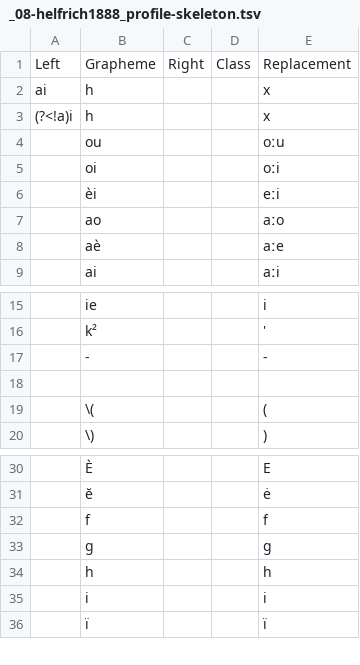
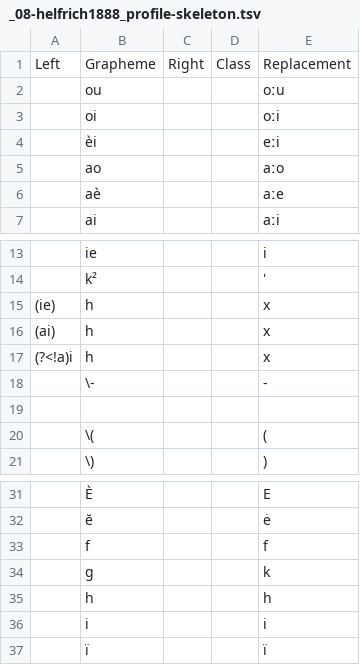
Before and after one commit to gederajeg/enolex, a TSV file: ortho/_08-helfrich1888_profile-skeleton.tsv, drawn as a sheet; only a part is shown, gaps mark what is left out.

```diff
--- a/ortho/_08-helfrich1888_profile-skeleton.tsv
+++ b/ortho/_08-helfrich1888_profile-skeleton.tsv
@@ -1,4 +1,2 @@
 Left	Grapheme	Right	Class	Replacement
-ai	h			x
-(?<!a)i	h			x
 	ou			oːu
@@ -16,3 +14,6 @@ ai	h			x
 	k²			'
-	-			-
+(ie)	h			x
+(ai)	h			x
+(?<!a)i	h			x
+	\-			-
 	 			
@@ -32,3 +33,3 @@ ai	h			x
 	f			f
-	g			g
+	g			k
 	h			h
```
Also changed, not shown: ortho/_01-brouwer1855_profile-skeleton.tsv, ortho/_07-oudemans1879_profile-skeleton.tsv, 6 other files.
